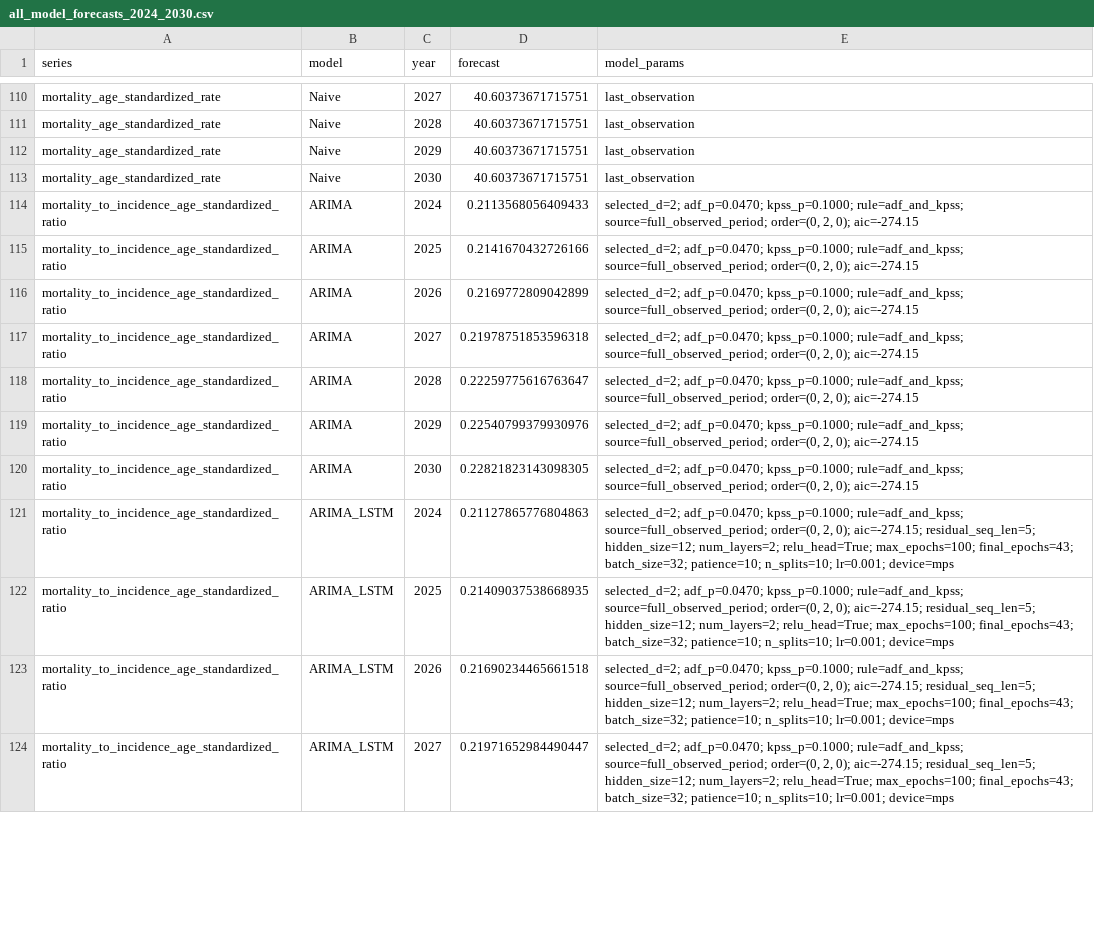
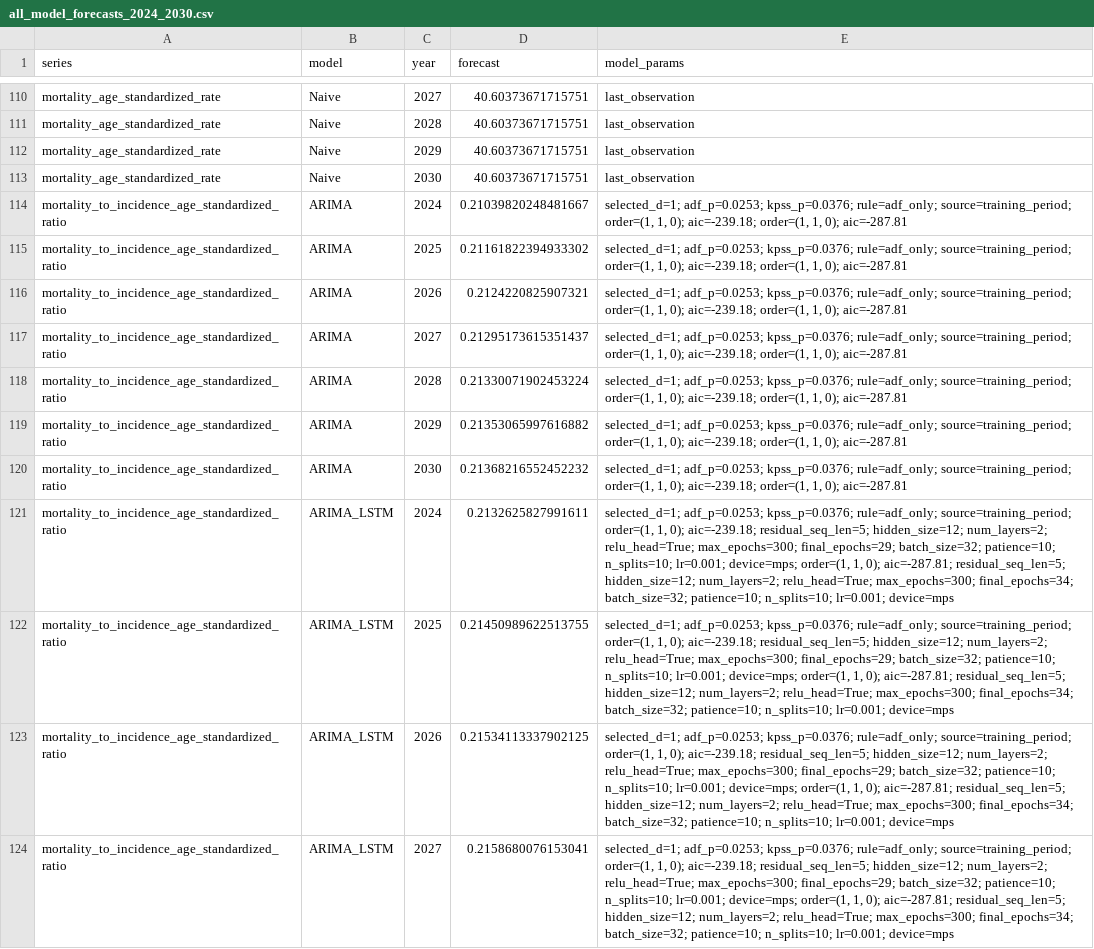
Before and after one commit to codoom1/TB_Ghana_Research, a CSV file: outputs/forecasts/all_model_forecasts_2024_2030.csv, drawn as a sheet; only a part is shown, gaps mark what is left out; the diff covers the shown part only; the diff names each change by its address in the sheet, - before the commit and + after, or states it on an @@ line.

Commit message:
Fixed the discrepancies between the training selected d and the forecast d

```diff
--- a/outputs/forecasts/all_model_forecasts_2024_2030.csv
+++ b/outputs/forecasts/all_model_forecasts_2024_2030.csv
-D114 (forecast): 0.2113568056409433
+D114 (forecast): 0.21039820248481667
-E114:E120 (model_params): selected_d=2; adf_p=0.0470; kpss_p=0.1000; rule=adf_and_kpss; source=full_observed_period; order=(0, 2, 0); aic=-274.15
+E114:E120 (model_params): selected_d=1; adf_p=0.0253; kpss_p=0.0376; rule=adf_only; source=training_period; order=(1, 1, 0); aic=-239.18; order=(1, 1, 0); aic=-287.81
-D115 (forecast): 0.2141670432726166
+D115 (forecast): 0.21161822394933302
-D116 (forecast): 0.2169772809042899
+D116 (forecast): 0.2124220825907321
-D117 (forecast): 0.21978751853596318
+D117 (forecast): 0.21295173615351437
-D118 (forecast): 0.22259775616763647
+D118 (forecast): 0.21330071902453224
-D119 (forecast): 0.22540799379930976
+D119 (forecast): 0.21353065997616882
-D120 (forecast): 0.22821823143098305
+D120 (forecast): 0.21368216552452232
-D121 (forecast): 0.21127865776804863
+D121 (forecast): 0.2132625827991611
-E121:E124 (model_params): selected_d=2; adf_p=0.0470; kpss_p=0.1000; rule=adf_and_kpss; source=full_observed_period; order=(0, 2, 0); aic=-274.15; residual_seq_len=5; hidden_size=12; num_layers=2; relu_head=True; max_epochs=100; final_epochs=43; batch_size=32; patience=10;…
+E121:E124 (model_params): selected_d=1; adf_p=0.0253; kpss_p=0.0376; rule=adf_only; source=training_period; order=(1, 1, 0); aic=-239.18; residual_seq_len=5; hidden_size=12; num_layers=2; relu_head=True; max_epochs=300; final_epochs=29; batch_size=32; patience=10; n_splits=10; lr=0.001; device=mps; order=(1, 1, 0); aic=-287.81; residual_seq_len=5; hidden_size=12; num_layers=2; relu_head=True; max_epochs=300; final_epochs=34; batch_size=32; patience=10;…
-D122 (forecast): 0.21409037538668935
+D122 (forecast): 0.21450989622513755
-D123 (forecast): 0.21690234465661518
+D123 (forecast): 0.21534113337902125
-D124 (forecast): 0.21971652984490447
+D124 (forecast): 0.2158680076153041
```
Also changed, not shown: 146 edited cells elsewhere in this file, outputs/forecasts/best_model_forecasts_2024_2030.csv, outputs/tables/all_model_forecasts_2024_2030.csv, 7 other files.
